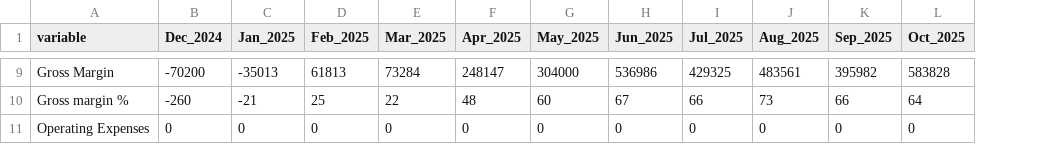
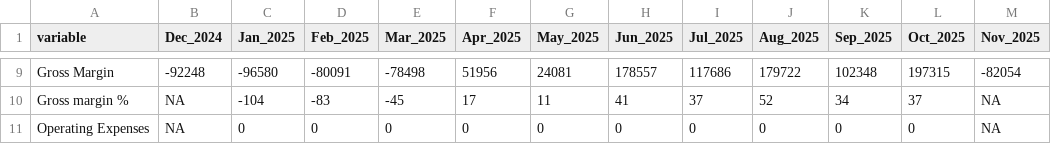
Before and after one commit to Russell-Shean/staycasa, a CSV file: data/financial_report_format2.csv, drawn as a sheet; only a part is shown, gaps mark what is left out; the diff covers the shown part only; the diff names each change by its address in the sheet, - before the commit and + after, or states it on an @@ line.

```diff
--- a/data/financial_report_format2.csv
+++ b/data/financial_report_format2.csv
+column M (Nov_2025), rows 9-11: -82054 | NA | NA
-B9 (Dec_2024): -70200
+B9 (Dec_2024): -92248
-C9 (Jan_2025): -35013
+C9 (Jan_2025): -96580
-D9 (Feb_2025): 61813
+D9 (Feb_2025): -80091
-E9 (Mar_2025): 73284
+E9 (Mar_2025): -78498
-F9 (Apr_2025): 248147
+F9 (Apr_2025): 51956
-G9 (May_2025): 304000
+G9 (May_2025): 24081
-H9 (Jun_2025): 536986
+H9 (Jun_2025): 178557
-I9 (Jul_2025): 429325
+I9 (Jul_2025): 117686
-J9 (Aug_2025): 483561
+J9 (Aug_2025): 179722
-K9 (Sep_2025): 395982
+K9 (Sep_2025): 102348
-L9 (Oct_2025): 583828
+L9 (Oct_2025): 197315
-B10 (Dec_2024): -260
+B10 (Dec_2024): NA
-C10 (Jan_2025): -21
+C10 (Jan_2025): -104
-D10 (Feb_2025): 25
+D10 (Feb_2025): -83
-E10 (Mar_2025): 22
+E10 (Mar_2025): -45
-F10 (Apr_2025): 48
+F10 (Apr_2025): 17
-G10 (May_2025): 60
+G10 (May_2025): 11
-H10 (Jun_2025): 67
+H10 (Jun_2025): 41
-I10 (Jul_2025): 66
+I10 (Jul_2025): 37
-J10 (Aug_2025): 73
+J10 (Aug_2025): 52
-K10 (Sep_2025): 66
+K10 (Sep_2025): 34
-L10 (Oct_2025): 64
+L10 (Oct_2025): 37
-B11 (Dec_2024): 0
+B11 (Dec_2024): NA
```
Also changed, not shown: 38 edited cells elsewhere in this file, data/all_transactions.csv, data/financial_report_format1.csv, 2 other files.
